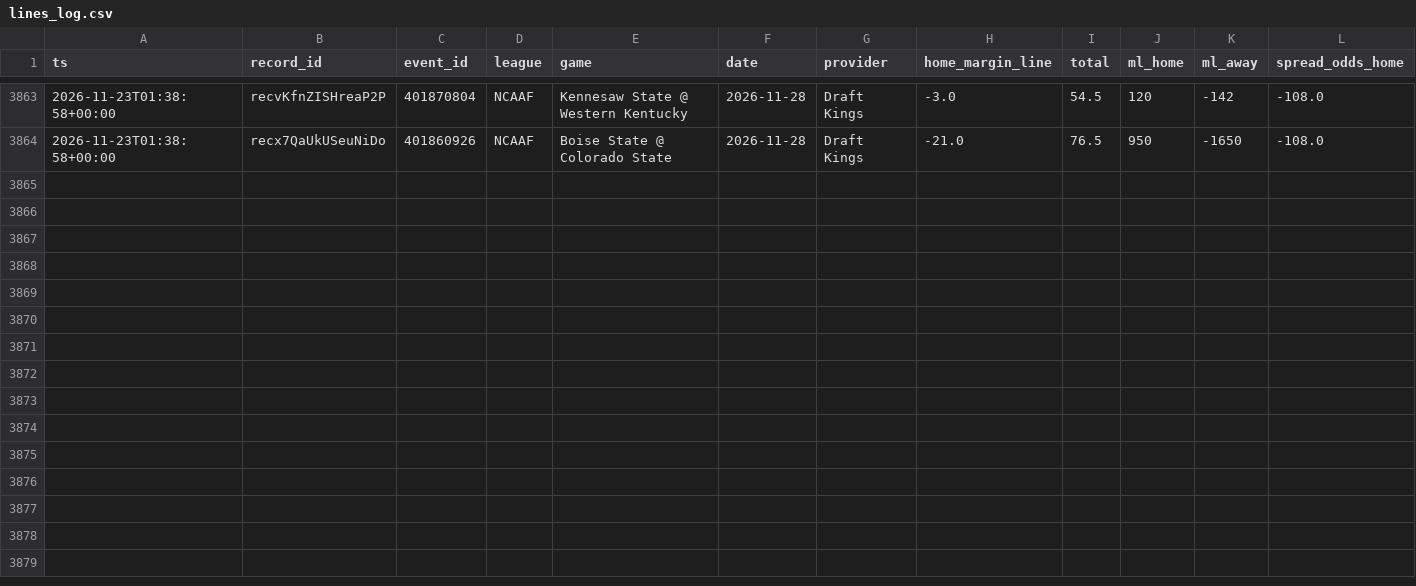
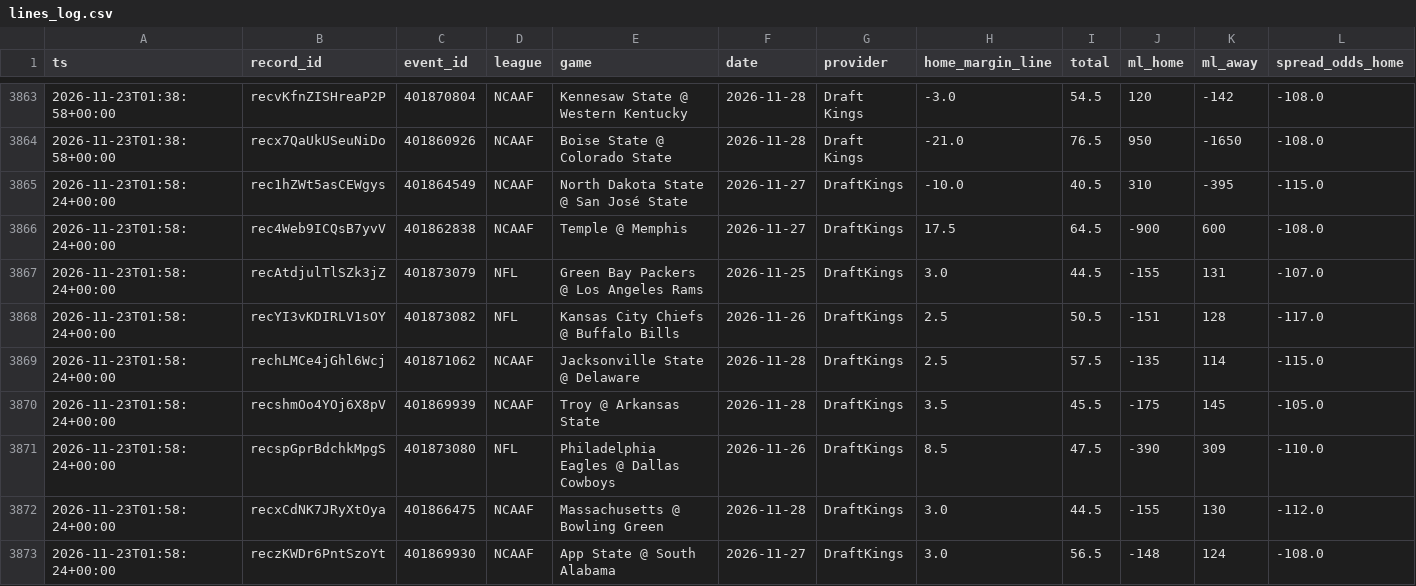
Before and after one commit to Fluff421/custom-claude-skills, a CSV file: signal-desk/intelligence/markets/lines_log.csv, drawn as a sheet; only a part is shown, gaps mark what is left out; rows hold the shown columns only; the diff names each change by its address in the sheet, - before the commit and + after, or states it on an @@ line.

Commit message:
Signal Desk markets 2026-11-23-0158 (auto)
Co-authored-by: Perplexity <noreply@perplexity.ai>

```diff
--- a/signal-desk/intelligence/markets/lines_log.csv
+++ b/signal-desk/intelligence/markets/lines_log.csv
+row 3865: 2026-11-23T01:58:24+00:00 | rec1hZWt5asCEWgys | 401864549 | NCAAF | North Dakota State @ San José State | 2026-11-27 | DraftKings | -10.0 | 40.5 | 310 | -395 | -115.0
+row 3866: 2026-11-23T01:58:24+00:00 | rec4Web9ICQsB7yvV | 401862838 | NCAAF | Temple @ Memphis | 2026-11-27 | DraftKings | 17.5 | 64.5 | -900 | 600 | -108.0
+row 3867: 2026-11-23T01:58:24+00:00 | recAtdjulTlSZk3jZ | 401873079 | NFL | Green Bay Packers @ Los Angeles Rams | 2026-11-25 | DraftKings | 3.0 | 44.5 | -155 | 131 | -107.0
+row 3868: 2026-11-23T01:58:24+00:00 | recYI3vKDIRLV1sOY | 401873082 | NFL | Kansas City Chiefs @ Buffalo Bills | 2026-11-26 | DraftKings | 2.5 | 50.5 | -151 | 128 | -117.0
+row 3869: 2026-11-23T01:58:24+00:00 | rechLMCe4jGhl6Wcj | 401871062 | NCAAF | Jacksonville State @ Delaware | 2026-11-28 | DraftKings | 2.5 | 57.5 | -135 | 114 | -115.0
+row 3870: 2026-11-23T01:58:24+00:00 | recshmOo4YOj6X8pV | 401869939 | NCAAF | Troy @ Arkansas State | 2026-11-28 | DraftKings | 3.5 | 45.5 | -175 | 145 | -105.0
+row 3871: 2026-11-23T01:58:24+00:00 | recspGprBdchkMpgS | 401873080 | NFL | Philadelphia Eagles @ Dallas Cowboys | 2026-11-26 | DraftKings | 8.5 | 47.5 | -390 | 309 | -110.0
+row 3872: 2026-11-23T01:58:24+00:00 | recxCdNK7JRyXtOya | 401866475 | NCAAF | Massachusetts @ Bowling Green | 2026-11-28 | DraftKings | 3.0 | 44.5 | -155 | 130 | -112.0
+row 3873: 2026-11-23T01:58:24+00:00 | reczKWDr6PntSzoYt | 401869930 | NCAAF | App State @ South Alabama | 2026-11-27 | DraftKings | 3.0 | 56.5 | -148 | 124 | -108.0
```
Also changed, not shown: 5 other files.
